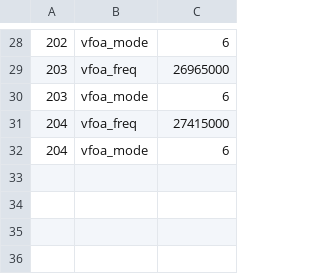
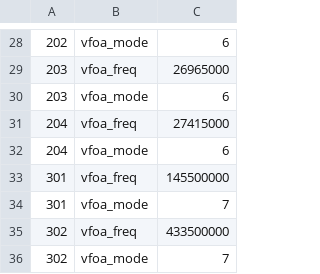
Before and after one commit to bg7nzl/x6100_gui, a CSV file: sql/band_params.csv, drawn as a sheet; only a part is shown, gaps mark what is left out.

```diff
--- a/sql/band_params.csv
+++ b/sql/band_params.csv
@@ -32 +32,5 @@
 204	vfoa_mode	6
+301	vfoa_freq	145500000
+301	vfoa_mode	7
+302	vfoa_freq	433500000
+302	vfoa_mode	7
```
Also changed, not shown: 13 other files.
